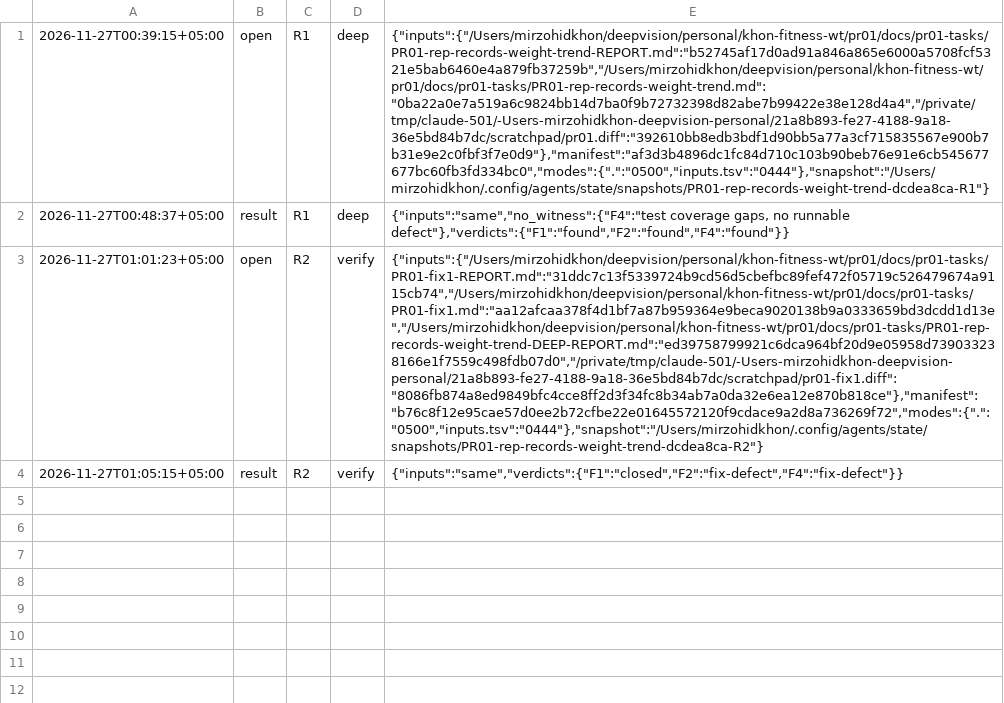
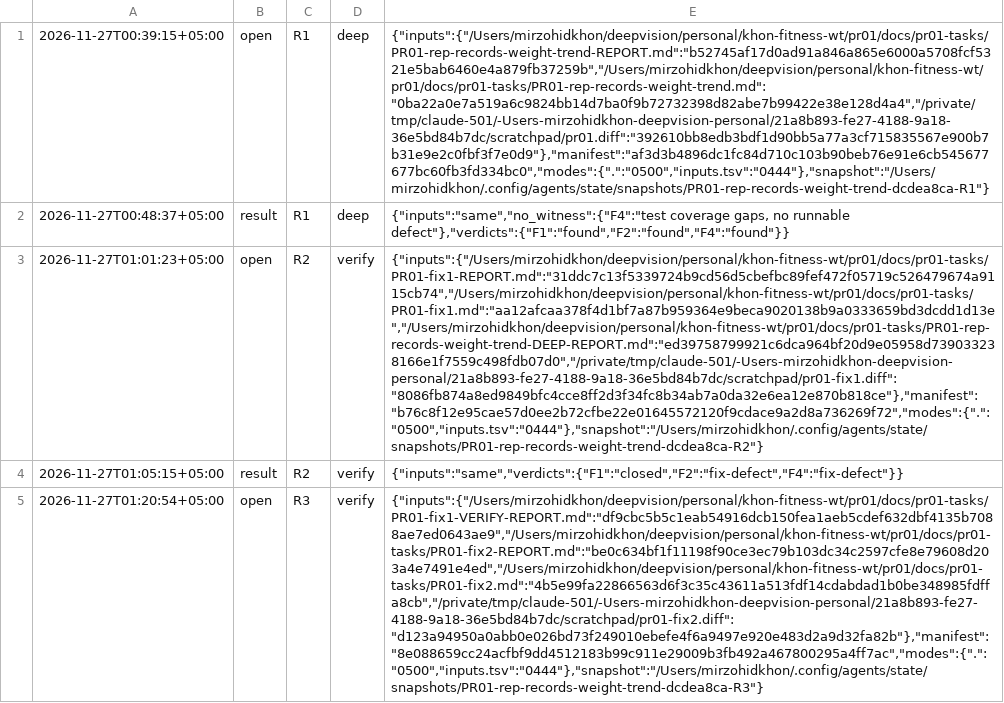
Before and after one commit to ulugkhujayev/khon-fitness, a TSV file: docs/pr01-tasks/PR01-rep-records-weight-trend-ROUNDS.tsv, drawn as a sheet; only a part is shown; the diff covers the shown part only; the diff names each change by its address in the sheet, - before the commit and + after, or states it on an @@ line.

Commit message:
Add the verify report and the third fix task

```diff
--- a/docs/pr01-tasks/PR01-rep-records-weight-trend-ROUNDS.tsv
+++ b/docs/pr01-tasks/PR01-rep-records-weight-trend-ROUNDS.tsv
+row 5: 2026-11-27T01:20:54+05:00 | open | R3 | verify | {"inputs":{"/Users/mirzohidkhon/deepvision/personal/khon-fitness-wt/pr01/docs/pr01-tasks/PR01-fix1-VERIFY-REPORT.md":"df9cbc5b5c1eab54916dcb150fea1aeb5cdef632dbf4135b7088ae7ed0643ae9","/Users/mirzohidkhon/deepvision/personal/khon-fitness-wt/pr01/docs/pr01-tasks/PR01-fix2-REPORT.md":"be0c634bf1f11198f90ce3ec79b103dc34c2597cfe8e79608d203a4e7491e4ed","/Users/mirzohidkhon/deepvision/personal/khon-fitness-wt/pr01/docs/pr01-tasks/PR01-fix2.md":"4b5e99fa22866563d6f3c35c43611a513fdf14cdabdad1b0be348985fdffa8cb","/private/tmp/claude-501/-Users-mirzohidkhon-deepvision-personal/21a8b893-fe27-4188-9a18-36e5bd84b7dc/scratchpad/pr01-fix2.diff":"d123a94950a0abb0e026bd73f249010ebefe4f6a9497e920e483d2a9d32fa82b"},"manifest":"8e088659cc24acfbf9dd4512183b99c911e29009b3fb492a467800295a4ff7ac","modes":{".":"0500","inputs.tsv":"0444"},"snapshot":"/Users/mirzohidkhon/.config/agents/state/snapshots/PR01-rep-records-weight-trend-dcdea8ca-R3"}
```
Also changed, not shown: 2 added rows elsewhere in this file, 2 other files.
